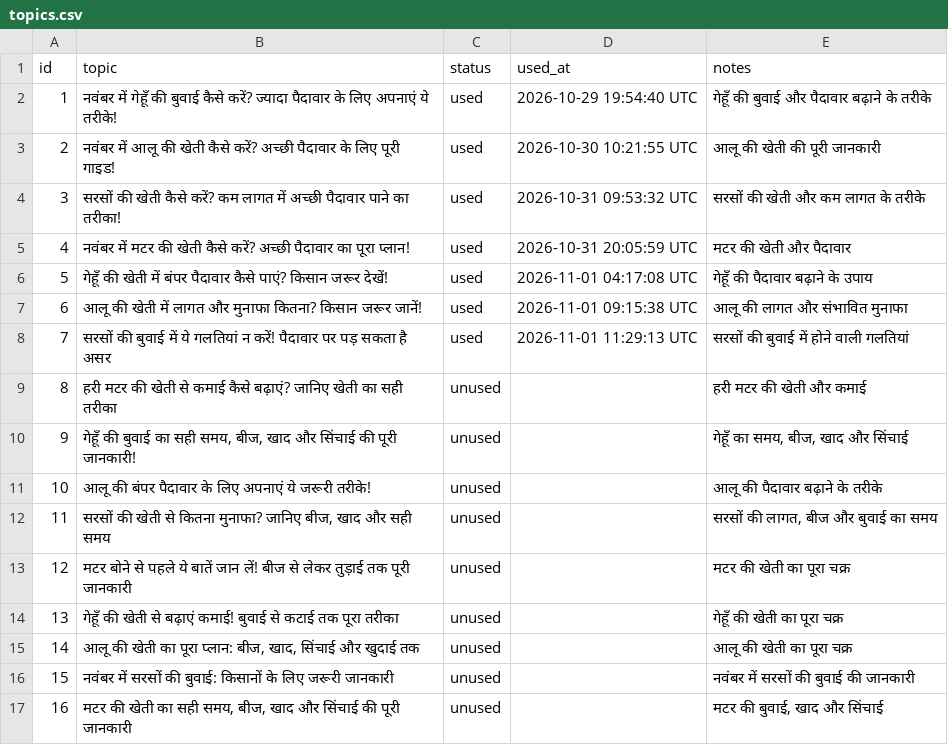
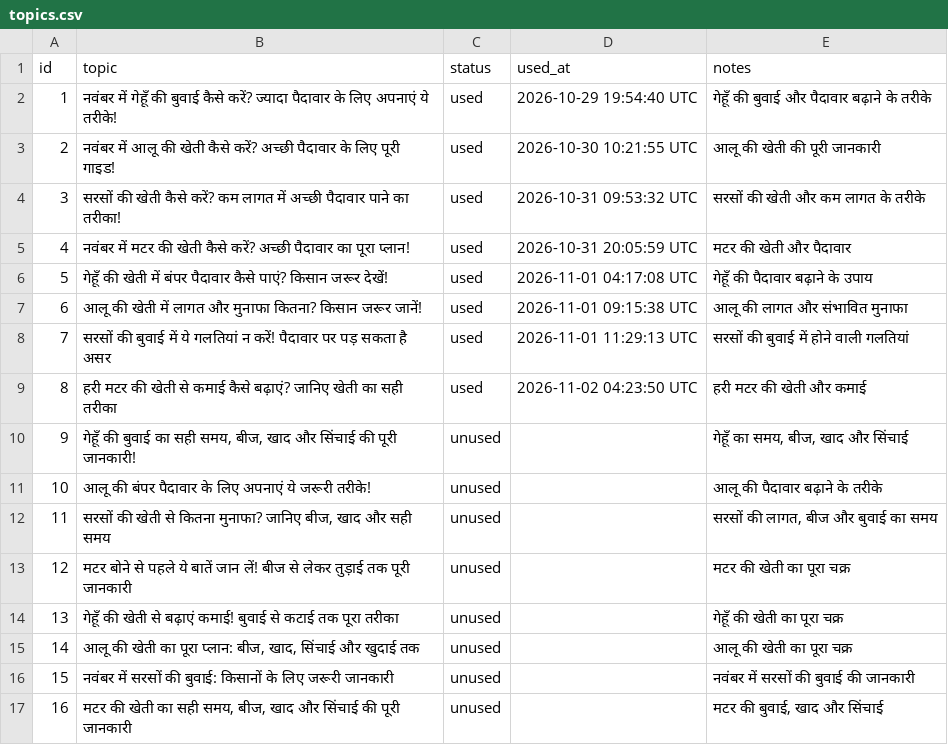
Before and after one commit to bhawisyakakisan/yt-automation, a CSV file: context/topics.csv, drawn as a sheet.

```diff
--- a/context/topics.csv
+++ b/context/topics.csv
@@ -8,3 +8,3 @@ id,topic,status,used_at,notes
 7,सरसों की बुवाई में ये गलतियां न करें! पैदावार पर पड़ सकता है असर,used,2026-11-01 11:29:13 UTC,सरसों की बुवाई में होने वाली गलतियां
-8,हरी मटर की खेती से कमाई कैसे बढ़ाएं? जानिए खेती का सही तरीका,unused,,हरी मटर की खेती और कमाई
+8,हरी मटर की खेती से कमाई कैसे बढ़ाएं? जानिए खेती का सही तरीका,used,2026-11-02 04:23:50 UTC,हरी मटर की खेती और कमाई
 9,"गेहूँ की बुवाई का सही समय, बीज, खाद और सिंचाई की पूरी जानकारी!",unused,,"गेहूँ का समय, बीज, खाद और सिंचाई"
```
